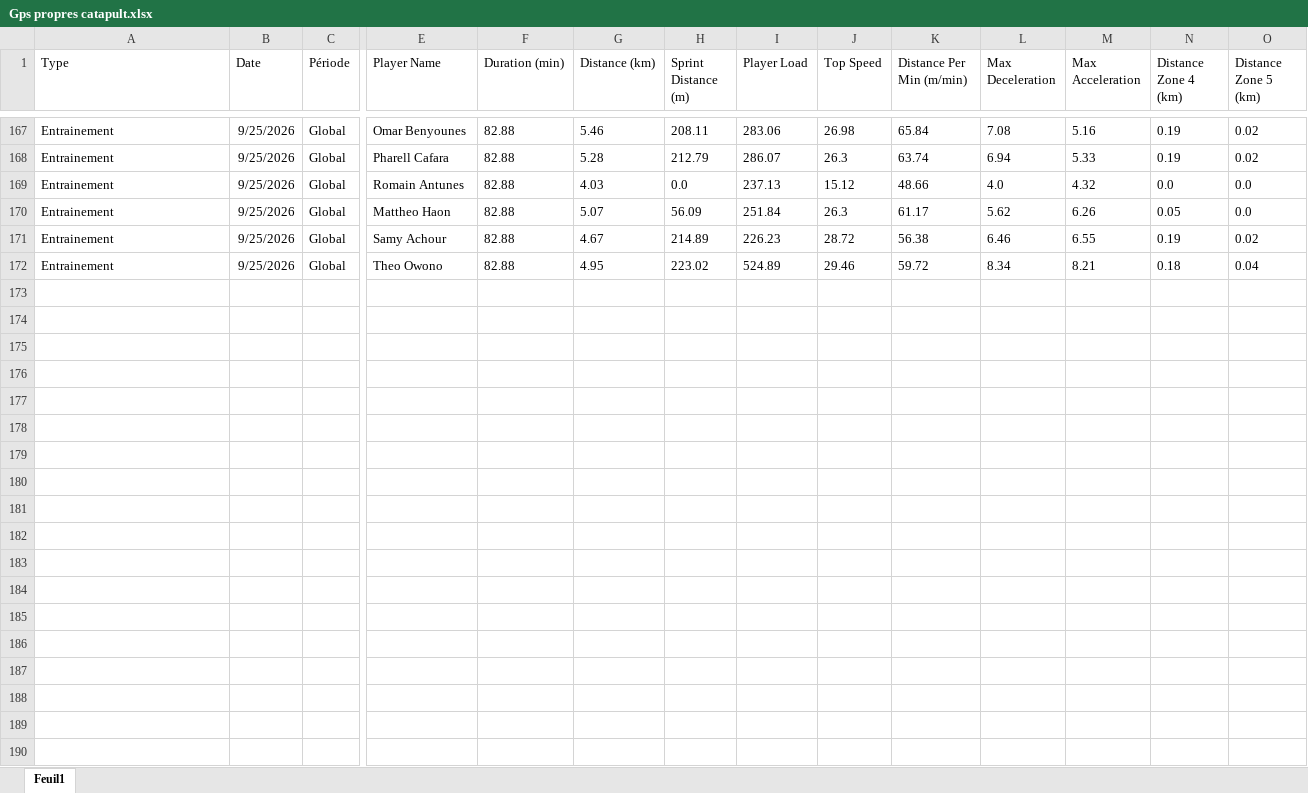
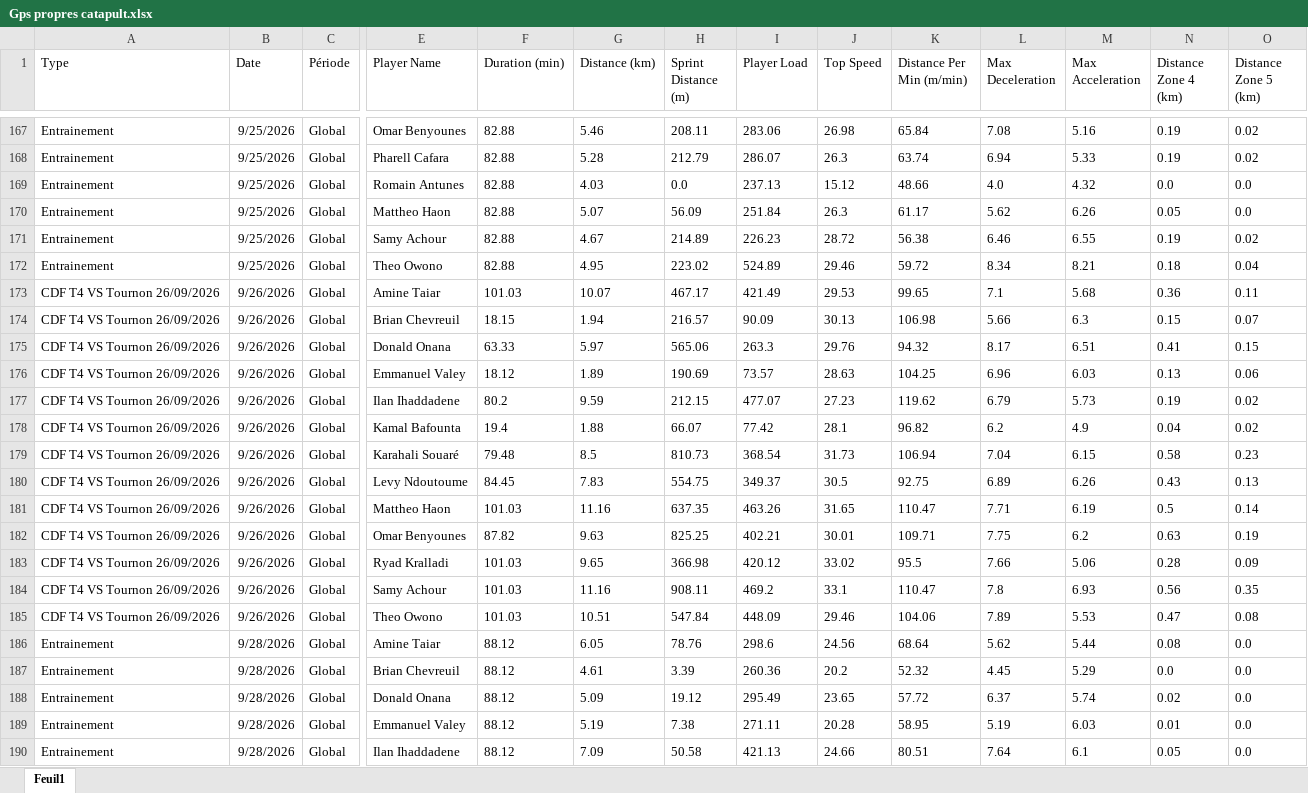
Before and after one commit to Chris15100/lld-app, an Excel workbook: data/2026-2027/Gps propres catapult.xlsx, sheet Feuil1, drawn as a sheet; only a part is shown, gaps mark what is left out; values as stored, in another font and other column widths than the file's, no borders; rows hold the shown columns only; the diff covers the shown part only; the diff names each change by its address in the sheet, - before the commit and + after, or states it on an @@ line.

```diff
--- a/data/2026-2027/Gps propres catapult.xlsx (sheet Feuil1)
+++ b/data/2026-2027/Gps propres catapult.xlsx (sheet Feuil1)
+row 173: CDF T4 VS Tournon 26/09/2026 | 9/26/2026 | Global | Amine Taiar | 101.03 | 10.07 | 467.17 | 421.49 | 29.53 | 99.65 | 7.1 | 5.68 | 0.36 | 0.11
+row 174: CDF T4 VS Tournon 26/09/2026 | 9/26/2026 | Global | Brian Chevreuil | 18.15 | 1.94 | 216.57 | 90.09 | 30.13 | 106.98 | 5.66 | 6.3 | 0.15 | 0.07
+row 175: CDF T4 VS Tournon 26/09/2026 | 9/26/2026 | Global | Donald Onana | 63.33 | 5.97 | 565.06 | 263.3 | 29.76 | 94.32 | 8.17 | 6.51 | 0.41 | 0.15
+row 176: CDF T4 VS Tournon 26/09/2026 | 9/26/2026 | Global | Emmanuel Valey | 18.12 | 1.89 | 190.69 | 73.57 | 28.63 | 104.25 | 6.96 | 6.03 | 0.13 | 0.06
+row 177: CDF T4 VS Tournon 26/09/2026 | 9/26/2026 | Global | Ilan Ihaddadene | 80.2 | 9.59 | 212.15 | 477.07 | 27.23 | 119.62 | 6.79 | 5.73 | 0.19 | 0.02
+row 178: CDF T4 VS Tournon 26/09/2026 | 9/26/2026 | Global | Kamal Bafounta | 19.4 | 1.88 | 66.07 | 77.42 | 28.1 | 96.82 | 6.2 | 4.9 | 0.04 | 0.02
+row 179: CDF T4 VS Tournon 26/09/2026 | 9/26/2026 | Global | Karahali Souaré | 79.48 | 8.5 | 810.73 | 368.54 | 31.73 | 106.94 | 7.04 | 6.15 | 0.58 | 0.23
+row 180: CDF T4 VS Tournon 26/09/2026 | 9/26/2026 | Global | Levy Ndoutoume | 84.45 | 7.83 | 554.75 | 349.37 | 30.5 | 92.75 | 6.89 | 6.26 | 0.43 | 0.13
+row 181: CDF T4 VS Tournon 26/09/2026 | 9/26/2026 | Global | Mattheo Haon | 101.03 | 11.16 | 637.35 | 463.26 | 31.65 | 110.47 | 7.71 | 6.19 | 0.5 | 0.14
+row 182: CDF T4 VS Tournon 26/09/2026 | 9/26/2026 | Global | Omar Benyounes | 87.82 | 9.63 | 825.25 | 402.21 | 30.01 | 109.71 | 7.75 | 6.2 | 0.63 | 0.19
+row 183: CDF T4 VS Tournon 26/09/2026 | 9/26/2026 | Global | Ryad Kralladi | 101.03 | 9.65 | 366.98 | 420.12 | 33.02 | 95.5 | 7.66 | 5.06 | 0.28 | 0.09
+row 184: CDF T4 VS Tournon 26/09/2026 | 9/26/2026 | Global | Samy Achour | 101.03 | 11.16 | 908.11 | 469.2 | 33.1 | 110.47 | 7.8 | 6.93 | 0.56 | 0.35
+row 185: CDF T4 VS Tournon 26/09/2026 | 9/26/2026 | Global | Theo Owono | 101.03 | 10.51 | 547.84 | 448.09 | 29.46 | 104.06 | 7.89 | 5.53 | 0.47 | 0.08
+row 186: Entrainement | 9/28/2026 | Global | Amine Taiar | 88.12 | 6.05 | 78.76 | 298.6 | 24.56 | 68.64 | 5.62 | 5.44 | 0.08 | 0.0
+row 187: Entrainement | 9/28/2026 | Global | Brian Chevreuil | 88.12 | 4.61 | 3.39 | 260.36 | 20.2 | 52.32 | 4.45 | 5.29 | 0.0 | 0.0
+row 188: Entrainement | 9/28/2026 | Global | Donald Onana | 88.12 | 5.09 | 19.12 | 295.49 | 23.65 | 57.72 | 6.37 | 5.74 | 0.02 | 0.0
+row 189: Entrainement | 9/28/2026 | Global | Emmanuel Valey | 88.12 | 5.19 | 7.38 | 271.11 | 20.28 | 58.95 | 5.19 | 6.03 | 0.01 | 0.0
+row 190: Entrainement | 9/28/2026 | Global | Ilan Ihaddadene | 88.12 | 7.09 | 50.58 | 421.13 | 24.66 | 80.51 | 7.64 | 6.1 | 0.05 | 0.0
```
Also changed, not shown: 19 added rows elsewhere in this sheet, data/2026-2027/Présences.xlsx.
